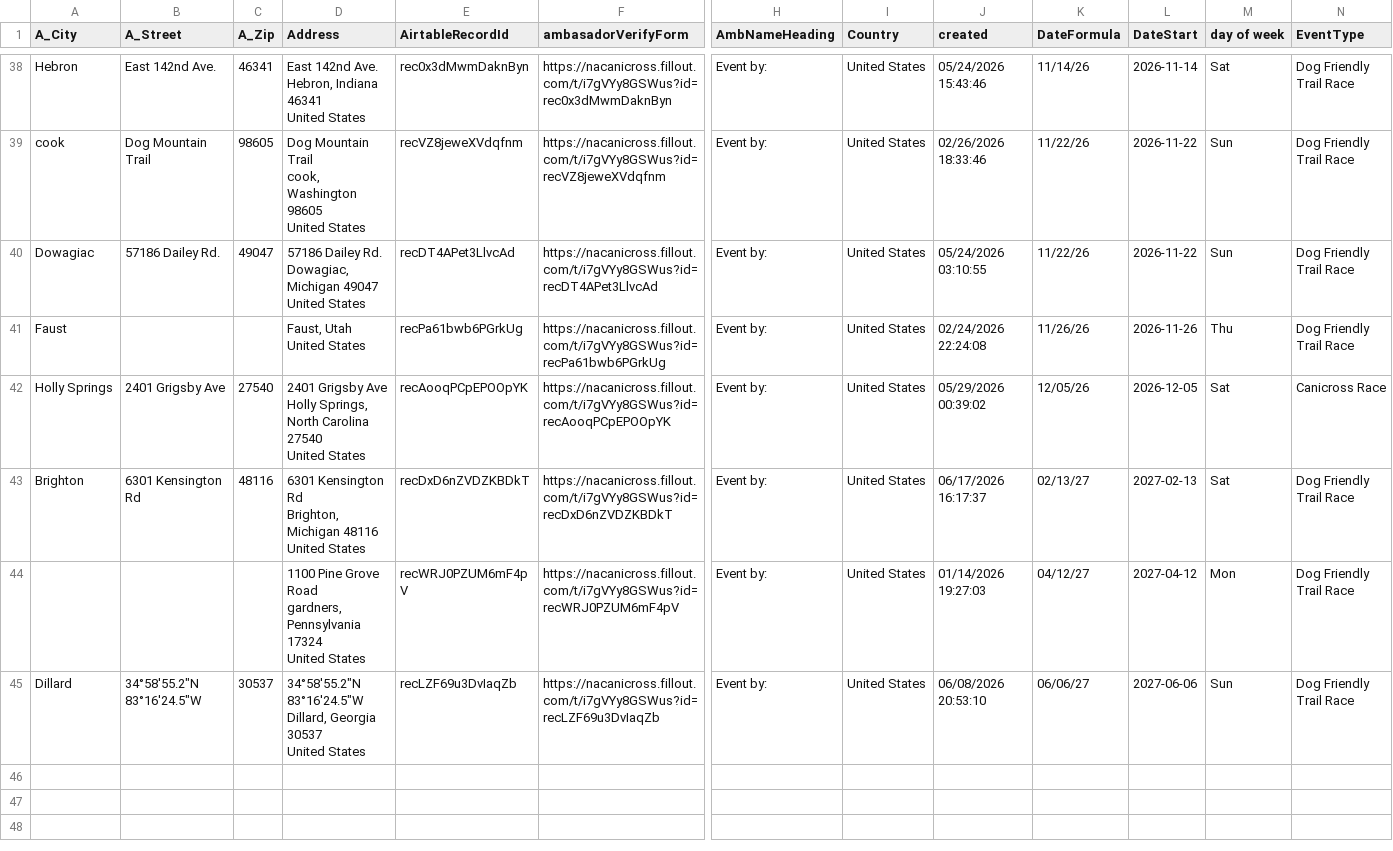
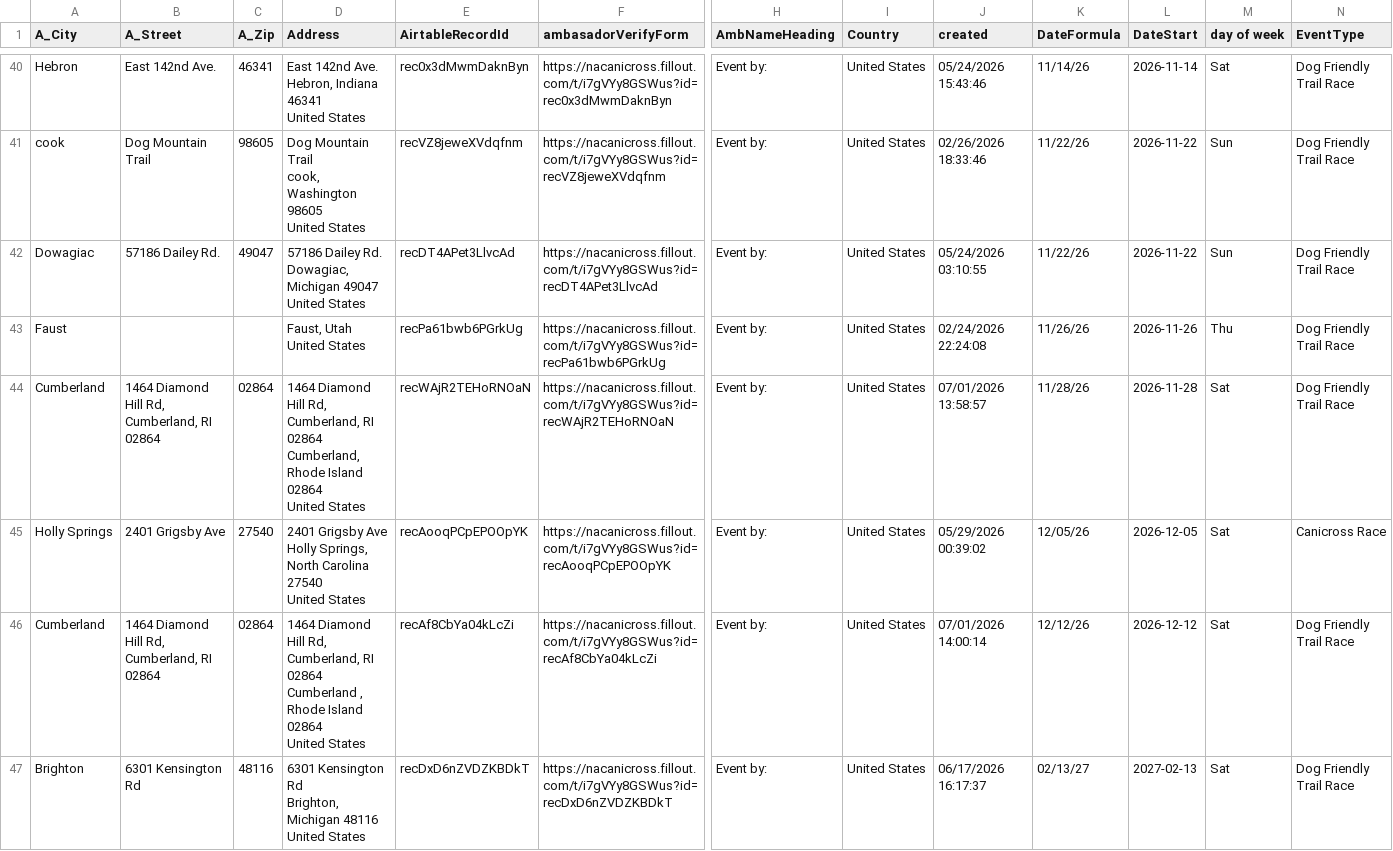
Before and after one commit to kyle-kemper/test-map, a CSV file: NonAmbassador_ActiveDates copy.csv, drawn as a sheet; only a part is shown, gaps mark what is left out; the shorter side is filled out with more unchanged rows; rows hold the shown columns only; ↵ is a line break in a cell; the diff covers the shown part only; the diff names each change by its address in the sheet, - before the commit and + after, or states it on an @@ line.

```diff
--- a/NonAmbassador_ActiveDates copy.csv
+++ b/NonAmbassador_ActiveDates copy.csv
+row 44: Cumberland | 1464 Diamond Hill Rd, Cumberland, RI 02864 | 02864 | 1464 Diamond Hill Rd, Cumberland, RI 02864 ↵ Cumberland, Rhode Island 02864 ↵ United States | recWAjR2TEHoRNOaN | https://nacanicross.fillout.com/t/i7gVYy8GSWus?id=recWAjR2TEHoRNOaN | Event by: | United States | 07/01/2026 13:58:57 | 11/28/26 | 2026-11-28 | Sat | Dog Friendly Trail Race
+row 46: Cumberland | 1464 Diamond Hill Rd, Cumberland, RI 02864 | 02864 | 1464 Diamond Hill Rd, Cumberland, RI 02864 ↵ Cumberland , Rhode Island 02864 ↵ United States | recAf8CbYa04kLcZi | https://nacanicross.fillout.com/t/i7gVYy8GSWus?id=recAf8CbYa04kLcZi | Event by: | United States | 07/01/2026 14:00:14 | 12/12/26 | 2026-12-12 | Sat | Dog Friendly Trail Race
```
Also changed, not shown: 3 added rows elsewhere in this file.
